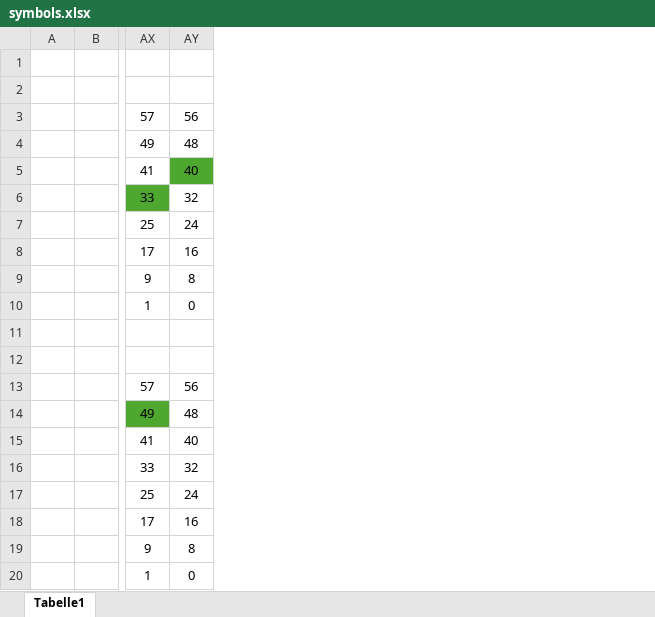
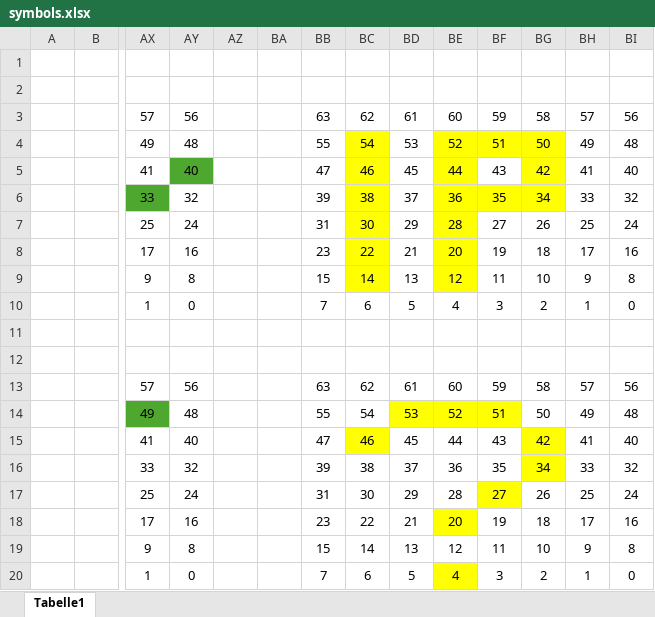
Before and after one commit to maxi07/bambu-mqtt-pico, an Excel workbook: doc/symbols.xlsx, sheet Tabelle1, drawn as a sheet; only a part is shown, gaps mark what is left out; values as stored, in another font and other column widths than the file's, no borders; the diff names each change by its address in the sheet, - before the commit and + after, or states it on an @@ line.

```diff
--- a/doc/symbols.xlsx (sheet Tabelle1)
+++ b/doc/symbols.xlsx (sheet Tabelle1)
+column AZ, empty
+column BA, empty
+column BB, rows 3-20: 63 | 55 | 47 | 39 | 31 | 23 | 15 | 7 |  |  | 63 | 55 | 47 | 39 | 31 | 23 | 15 | 7
+column BC, rows 3-20: 62 | 54 | 46 | 38 | 30 | 22 | 14 | 6 |  |  | 62 | 54 | 46 | 38 | 30 | 22 | 14 | 6
+column BD, rows 3-20: 61 | 53 | 45 | 37 | 29 | 21 | 13 | 5 |  |  | 61 | 53 | 45 | 37 | 29 | 21 | 13 | 5
+column BE, rows 3-20: 60 | 52 | 44 | 36 | 28 | 20 | 12 | 4 |  |  | 60 | 52 | 44 | 36 | 28 | 20 | 12 | 4
+column BF, rows 3-20: 59 | 51 | 43 | 35 | 27 | 19 | 11 | 3 |  |  | 59 | 51 | 43 | 35 | 27 | 19 | 11 | 3
+column BG, rows 3-20: 58 | 50 | 42 | 34 | 26 | 18 | 10 | 2 |  |  | 58 | 50 | 42 | 34 | 26 | 18 | 10 | 2
+column BH, rows 3-20: 57 | 49 | 41 | 33 | 25 | 17 | 9 | 1 |  |  | 57 | 49 | 41 | 33 | 25 | 17 | 9 | 1
+column BI, rows 3-20: 56 | 48 | 40 | 32 | 24 | 16 | 8 | 0 |  |  | 56 | 48 | 40 | 32 | 24 | 16 | 8 | 0
```
Also changed, not shown: 3 other files.
